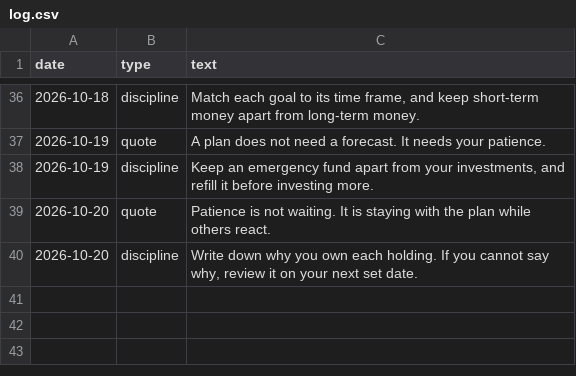
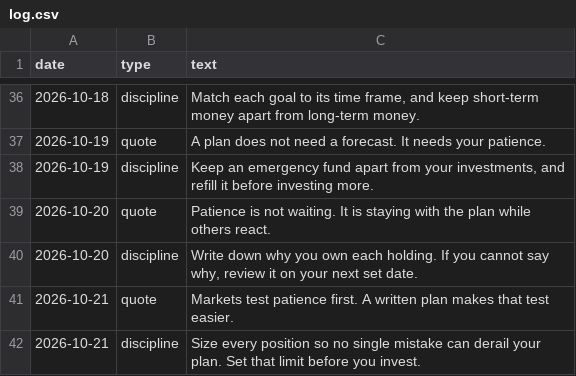
Before and after one commit to darshildshah211/dds-posters, a CSV file: stories/log.csv, drawn as a sheet; only a part is shown, gaps mark what is left out.

```diff
--- a/stories/log.csv
+++ b/stories/log.csv
@@ -40 +40,3 @@ date,type,text
 2026-10-20,discipline,"Write down why you own each holding. If you cannot say why, review it on your next set date."
+2026-10-21,quote,Markets test patience first. A written plan makes that test easier.
+2026-10-21,discipline,Size every position so no single mistake can derail your plan. Set that limit before you invest.
```
Also changed, not shown: 6 other files.
